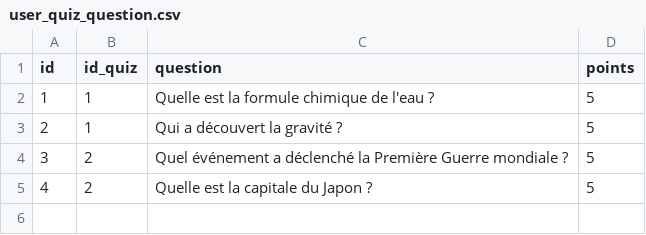
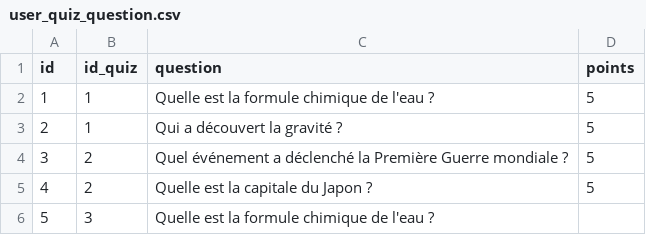
Before and after one commit to redt974/Projet-Quizzeo, a CSV file: user_quiz_question.csv, drawn as a sheet.

Commit message:
creation quiz

```diff
--- a/user_quiz_question.csv
+++ b/user_quiz_question.csv
@@ -5 +5,2 @@ id,id_quiz,question,points
 4,2,"Quelle est la capitale du Japon ?",5
+5,3,"Quelle est la formule chimique de l'eau ?",
```
Also changed, not shown: utilisateurs.csv, 3 other files.
